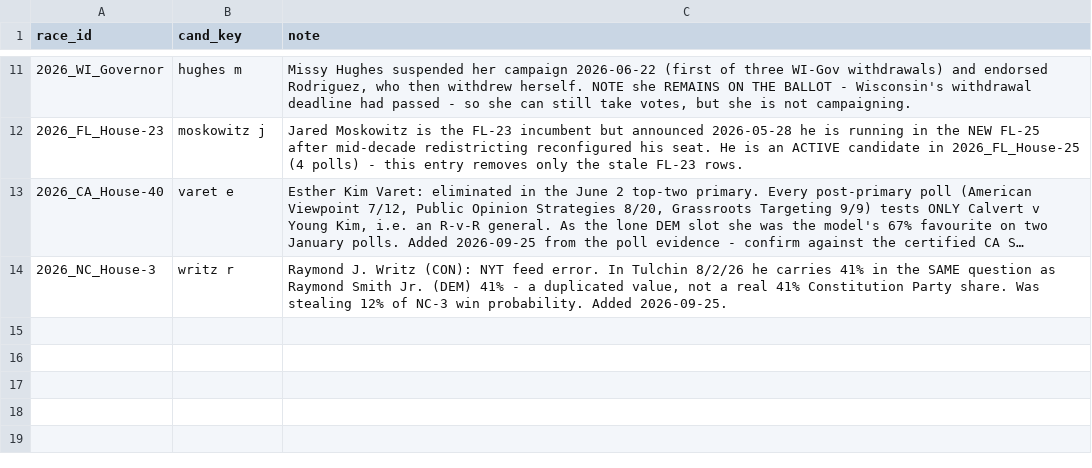
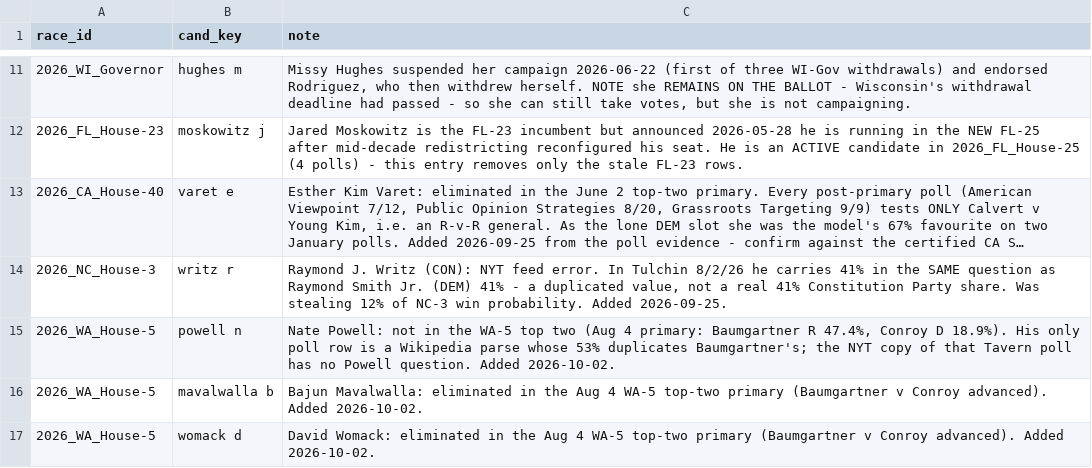
Before and after one commit to pjmerica/Polls-prediction-model, a CSV file: data/dropped_out_2026.csv, drawn as a sheet; only a part is shown, gaps mark what is left out; long unchanged cells end in …; the diff names each change by its address in the sheet, - before the commit and + after, or states it on an @@ line.

Commit message:
New features: personal incumbency, open seat, presidential lean, recency-weighted polls, pollster spread, midterm x approval, cash/spend shares; per-model ablation; redraw-aware prior margin; not-on-ballot rule; retrain win + margin

```diff
--- a/data/dropped_out_2026.csv
+++ b/data/dropped_out_2026.csv
+row 15: 2026_WA_House-5 | powell n | Nate Powell: not in the WA-5 top two (Aug 4 primary: Baumgartner R 47.4%, Conroy D 18.9%). His only poll row is a Wikipedia parse whose 53% duplicates Baumgartner's; the NYT copy of that Tavern poll has no Powell question. Added 2026-10-02.
+row 16: 2026_WA_House-5 | mavalwalla b | Bajun Mavalwalla: eliminated in the Aug 4 WA-5 top-two primary (Baumgartner v Conroy advanced). Added 2026-10-02.
+row 17: 2026_WA_House-5 | womack d | David Womack: eliminated in the Aug 4 WA-5 top-two primary (Baumgartner v Conroy advanced). Added 2026-10-02.
```
Also changed, not shown: models/poll/feature_importance.csv, models/poll/margin_feature_importance.csv, 14 other files.
